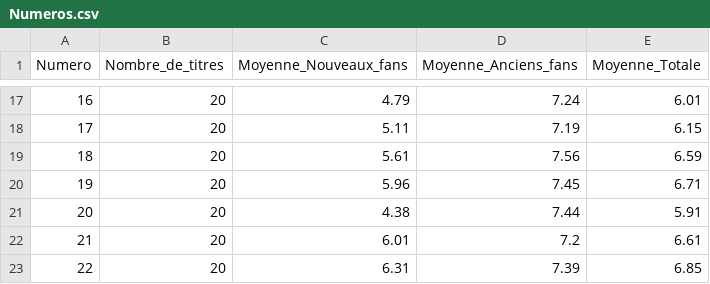
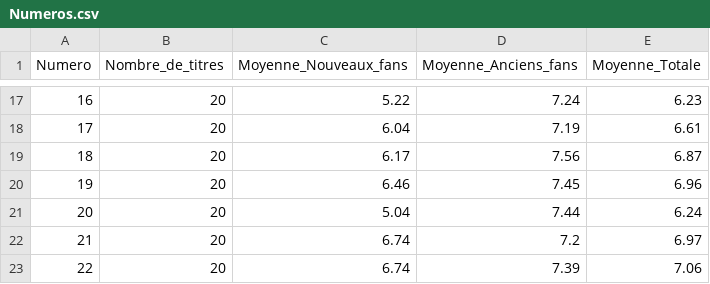
Before and after one commit to Layer09/K-Pop_Website, a CSV file: Donnees_CSV/Numeros.csv, drawn as a sheet; only a part is shown, gaps mark what is left out; the diff covers the shown part only.

```diff
--- a/Donnees_CSV/Numeros.csv
+++ b/Donnees_CSV/Numeros.csv
@@ -17,7 +17,7 @@ Numero,Nombre_de_titres,Moyenne_Nouveaux_fans,Moyenne_Anciens_fans,Moyenne_Total
-16,20,4.79,7.24,6.01
-17,20,5.11,7.19,6.15
-18,20,5.61,7.56,6.59
-19,20,5.96,7.45,6.71
-20,20,4.38,7.44,5.91
-21,20,6.01,7.2,6.61
-22,20,6.31,7.39,6.85
+16,20,5.22,7.24,6.23
+17,20,6.04,7.19,6.61
+18,20,6.17,7.56,6.87
+19,20,6.46,7.45,6.96
+20,20,5.04,7.44,6.24
+21,20,6.74,7.2,6.97
+22,20,6.74,7.39,7.06
```
Also changed, not shown: 31 edited cells elsewhere in this file.
